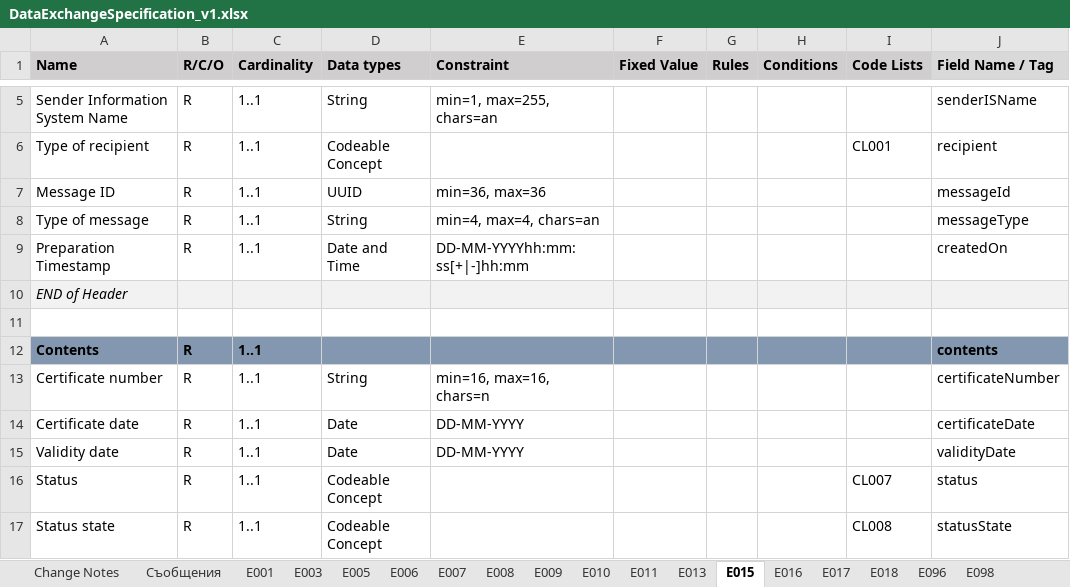
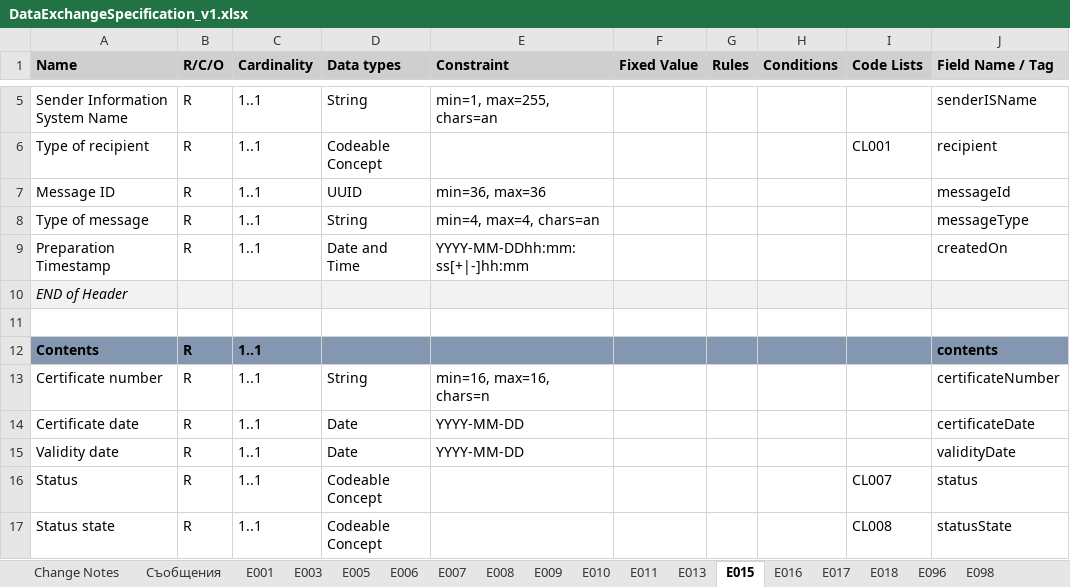
Before and after one commit to governmentbg/e-poverty, an Excel workbook: documentation/integrations/DataExchangeSpecification_v1.xlsx, sheet E015, drawn as a sheet; only a part is shown, gaps mark what is left out; values as stored, in another font and other column widths than the file's, no borders; the diff names each change by its address in the sheet, - before the commit and + after, or states it on an @@ line.

```diff
--- a/documentation/integrations/DataExchangeSpecification_v1.xlsx (sheet E015)
+++ b/documentation/integrations/DataExchangeSpecification_v1.xlsx (sheet E015)
-E9 (Constraint): DD-MM-YYYYhh:mm:ss[+|-]hh:mm
+E9 (Constraint): YYYY-MM-DDhh:mm:ss[+|-]hh:mm
-E14:E15 (Constraint): DD-MM-YYYY
+E14:E15 (Constraint): YYYY-MM-DD
```
Also changed, not shown: sheet E096, sheet E008, sheet E005, sheet E009, sheet E003, sheet E016, 9 more sheets, 33 other files.
